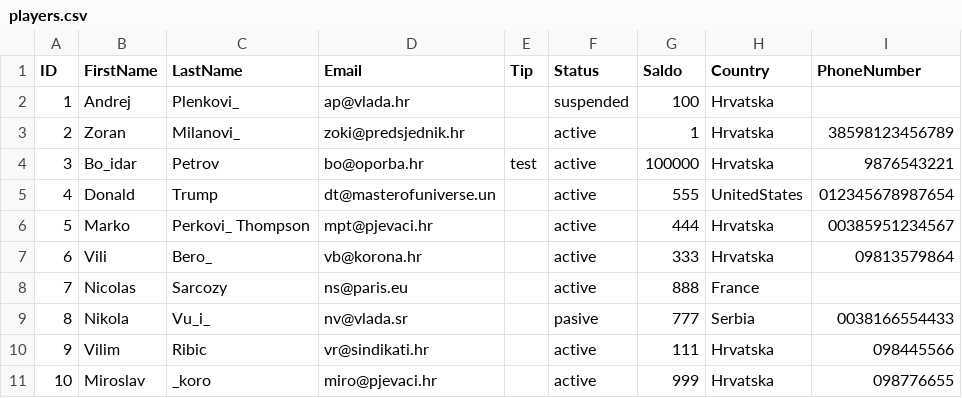
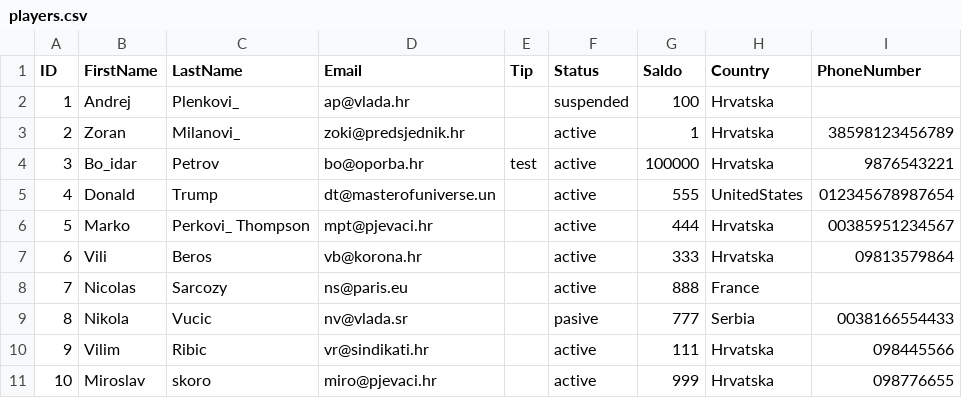
Before and after one commit to Slawmoo/LearningGO_Slawmoo, a CSV file: players.csv, drawn as a sheet.

```diff
--- a/players.csv
+++ b/players.csv
@@ -6,6 +6,6 @@ ID;FirstName;LastName;Email;Tip;Status;Saldo;Country;PhoneNumber
 5;Marko;Perkovi_ Thompson;mpt@pjevaci.hr;;active;444;Hrvatska;00385951234567
-6;Vili;Bero_;vb@korona.hr;;active;333;Hrvatska;09813579864
+6;Vili;Beros;vb@korona.hr;;active;333;Hrvatska;09813579864
 7;Nicolas;Sarcozy;ns@paris.eu;;active;888;France;
-8;Nikola;Vu_i_;nv@vlada.sr;;pasive;777;Serbia;0038166554433
+8;Nikola;Vucic;nv@vlada.sr;;pasive;777;Serbia;0038166554433
 9;Vilim;Ribic;vr@sindikati.hr;;active;111;Hrvatska;098445566
-10;Miroslav;_koro;miro@pjevaci.hr;;active;999;Hrvatska;098776655
+10;Miroslav;skoro;miro@pjevaci.hr;;active;999;Hrvatska;098776655
```
Also changed, not shown: 2 other files.
